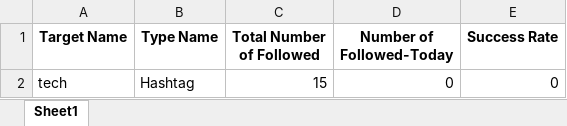
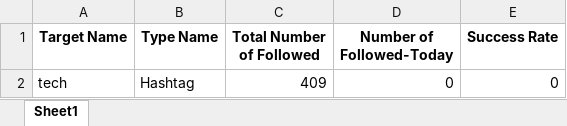
Before and after one commit to hamidddds/Instagram_bot_following_unfollow, an Excel workbook: data/table.xlsx, sheet Sheet1, drawn as a sheet; values as stored, in another font and other column widths than the file's, no borders; the diff names each change by its address in the sheet, - before the commit and + after, or states it on an @@ line.

```diff
--- a/data/table.xlsx (sheet Sheet1)
+++ b/data/table.xlsx (sheet Sheet1)
-C2 (Total Number of Followed): 15
+C2 (Total Number of Followed): 409
```
Also changed, not shown: data/Inputs.xlsx, 18 other files.
